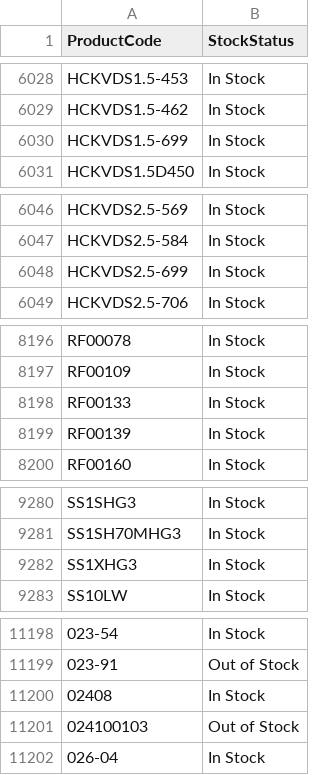
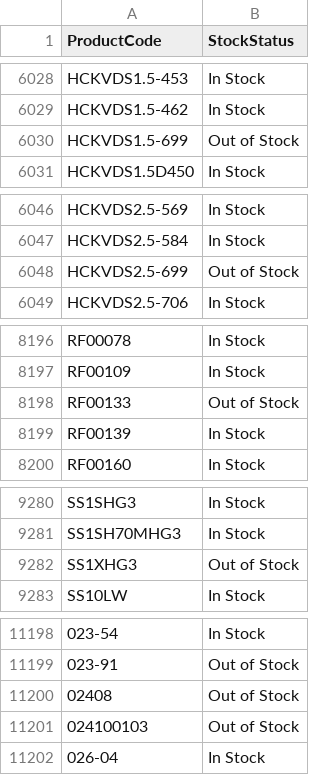
Before and after one commit to Decodingcoder/v1-sports-south-sync, a CSV file: volusion-upload.csv, drawn as a sheet; only a part is shown, gaps mark what is left out; the diff covers the shown part only; the diff names each change by its address in the sheet, - before the commit and + after, or states it on an @@ line.

```diff
--- a/volusion-upload.csv
+++ b/volusion-upload.csv
-B6030 (StockStatus): In Stock
+B6030 (StockStatus): Out of Stock
-B6048 (StockStatus): In Stock
+B6048 (StockStatus): Out of Stock
-B8198 (StockStatus): In Stock
+B8198 (StockStatus): Out of Stock
-B9282 (StockStatus): In Stock
+B9282 (StockStatus): Out of Stock
-B11200 (StockStatus): In Stock
+B11200 (StockStatus): Out of Stock
```
Also changed, not shown: 8 edited cells elsewhere in this file.
